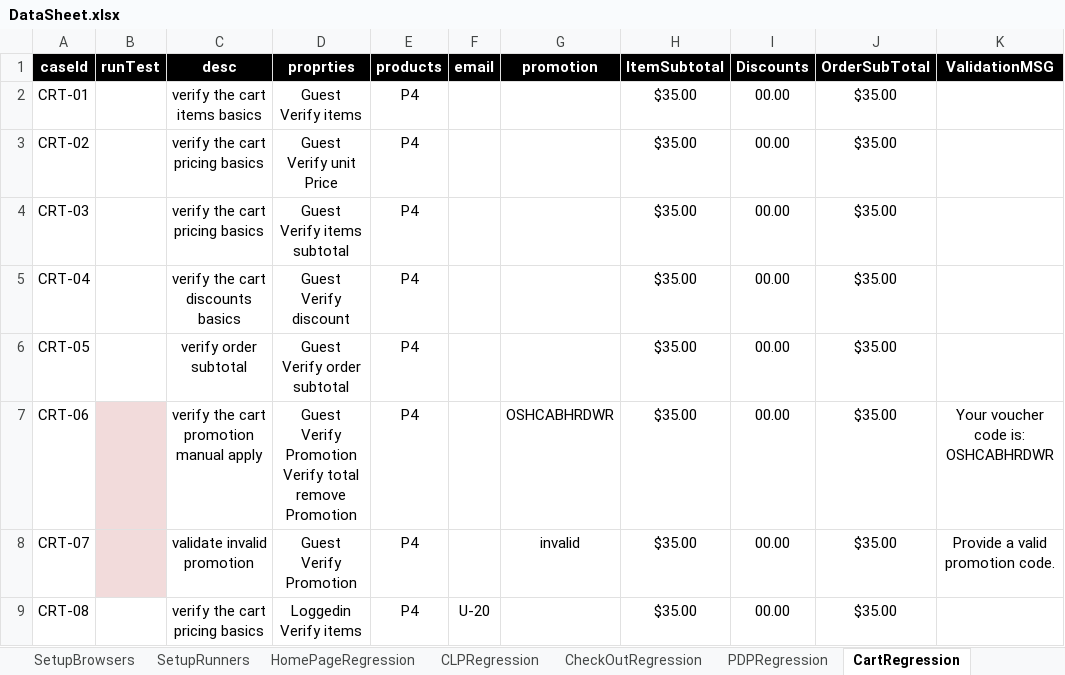
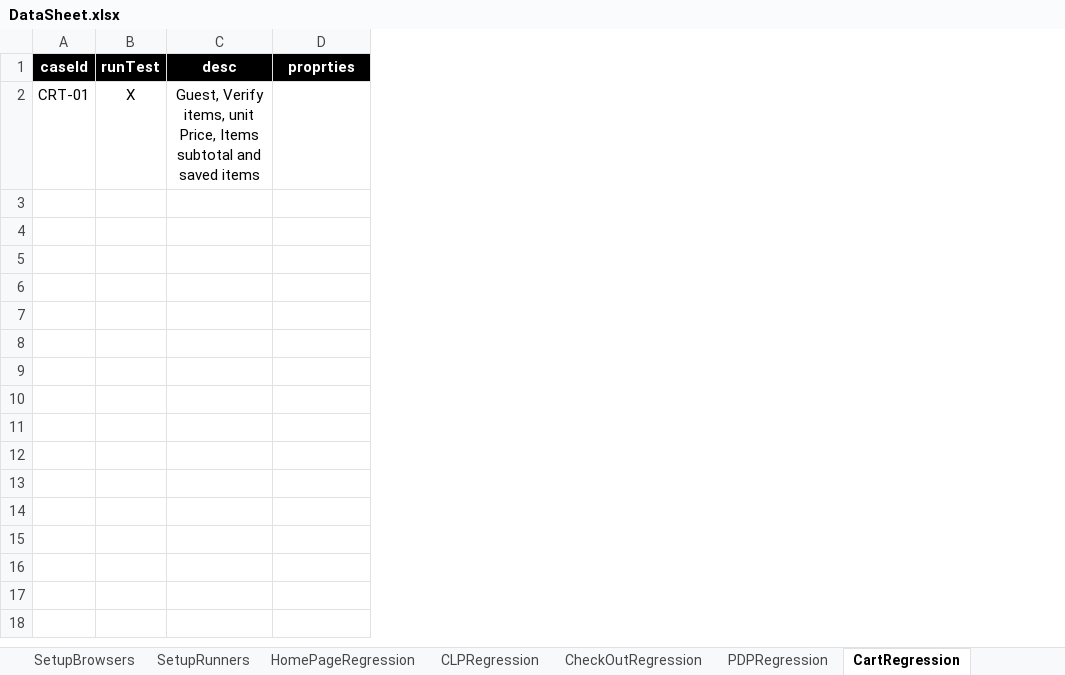
Before and after one commit to walahamad/CBISmoke, an Excel workbook: src/com/generic/config/DataSheet.xlsx, sheet CartRegression, drawn as a sheet; only a part is shown; values as stored, in another font and other column widths than the file's, no borders; charts and pictures not drawn; ↵ is a line break in a cell; the diff covers the shown part only; the diff names each change by its address in the sheet, - before the commit and + after, or states it on an @@ line.

Commit message:
data sheet update / Runner update

```diff
--- a/src/com/generic/config/DataSheet.xlsx (sheet CartRegression)
+++ b/src/com/generic/config/DataSheet.xlsx (sheet CartRegression)
-column E (products), row 2: P4
-column F (email), empty
-column G (promotion), empty
-column H (ItemSubtotal), row 2: $35.00
-column I (Discounts), row 2: 00.00
-column J (OrderSubTotal), row 2: $35.00
-column K (ValidationMSG), empty
-B2 (runTest): (empty)
+B2 (runTest): X
-C2 (desc): verify the cart items basics
+C2 (desc): Guest, Verify items, unit Price, Items subtotal and saved items
-D2 (proprties): Guest ↵ Verify items
+D2 (proprties): (empty)
-row 3: CRT-02 |  | verify the cart pricing basics | Guest ↵ Verify unit Price | P4 |  |  | $35.00 | 00.00 | $35.00
-row 4: CRT-03 |  | verify the cart pricing basics | Guest ↵ Verify items subtotal | P4 |  |  | $35.00 | 00.00 | $35.00
-row 5: CRT-04 |  | verify the cart discounts basics | Guest ↵ Verify discount | P4 |  |  | $35.00 | 00.00 | $35.00
-row 6: CRT-05 |  | verify order subtotal | Guest ↵ Verify order subtotal | P4 |  |  | $35.00 | 00.00 | $35.00
-row 7: CRT-06 |  | verify the cart promotion manual apply | Guest ↵ Verify Promotion ↵ Verify total ↵ remove Promotion | P4 |  | OSHCABHRDWR | $35.00 | 00.00 | $35.00 | Your voucher code is: OSHCABHRDWR
-row 8: CRT-07 |  | validate invalid promotion | Guest ↵ Verify Promotion | P4 |  | invalid | $35.00 | 00.00 | $35.00 | Provide a valid promotion code.
-row 9: CRT-08 |  | verify the cart pricing basics | Loggedin ↵ Verify items | P4 | U-20 |  | $35.00 | 00.00 | $35.00
```
Also changed, not shown: 8 removed rows elsewhere in this sheet, sheet GiftRegistryRegression, sheet LoginRegression, sheet PLPRegression, charts or pictures, 1 other file.
